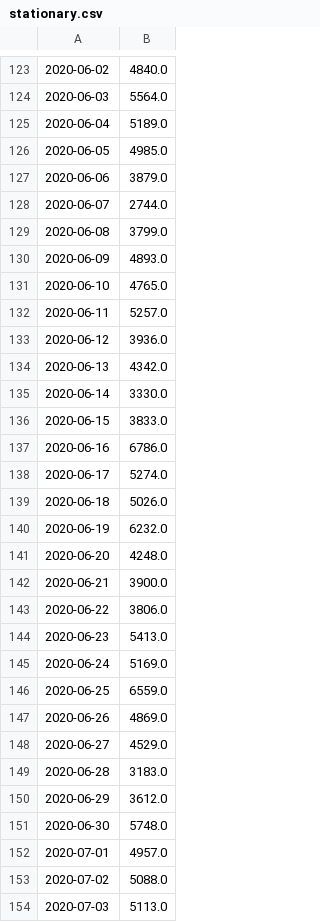
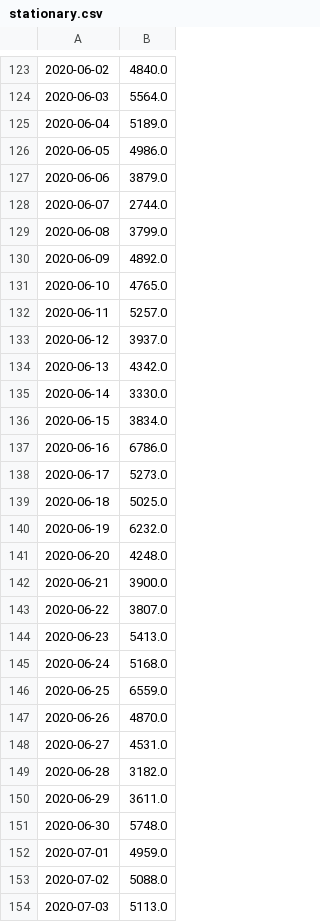
Before and after one commit to LindsayMoir/covid, a CSV file: data/stationary.csv, drawn as a sheet; only a part is shown, gaps mark what is left out; the diff covers the shown part only; the diff names each change by its address in the sheet, - before the commit and + after, or states it on an @@ line.

Commit message:
bug: changed hurdle for flat list

```diff
--- a/data/stationary.csv
+++ b/data/stationary.csv
-B126: 4985.0
+B126: 4986.0
-B130: 4893.0
+B130: 4892.0
-B133: 3936.0
+B133: 3937.0
-B136: 3833.0
+B136: 3834.0
-B138: 5274.0
+B138: 5273.0
-B139: 5026.0
+B139: 5025.0
-B143: 3806.0
+B143: 3807.0
-B145: 5169.0
+B145: 5168.0
-B147: 4869.0
+B147: 4870.0
-B148: 4529.0
+B148: 4531.0
-B149: 3183.0
+B149: 3182.0
-B150: 3612.0
+B150: 3611.0
-B152: 4957.0
+B152: 4959.0
```
Also changed, not shown: 14 added rows and 138 edited cells elsewhere in this file, 8 other files.
